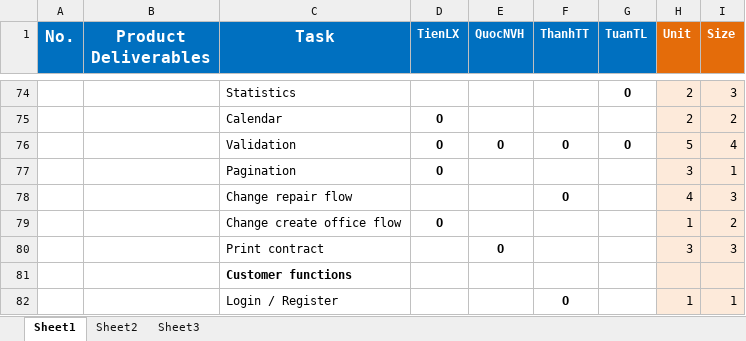
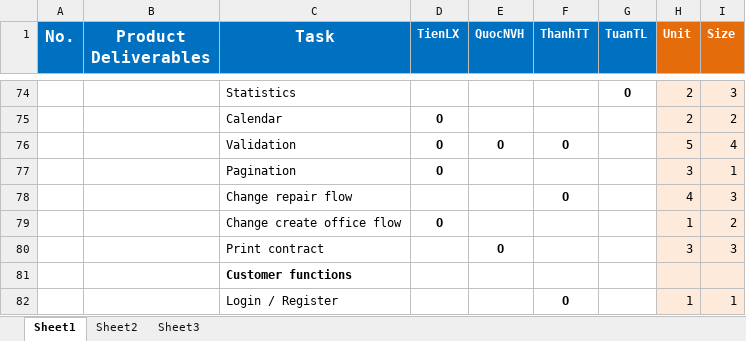
Before and after one commit to tienlx93/capstone-ors, an Excel workbook: doc/Tasksheet.xlsx, sheet Sheet1, drawn as a sheet; only a part is shown, gaps mark what is left out; values as stored, in another font and other column widths than the file's, no borders; the diff names each change by its address in the sheet, - before the commit and + after, or states it on an @@ line.

```diff
--- a/doc/Tasksheet.xlsx (sheet Sheet1)
+++ b/doc/Tasksheet.xlsx (sheet Sheet1)
-G76 (TuanTL): O
+G76 (TuanTL): (empty)
```
Also changed, not shown: 3 other files.
